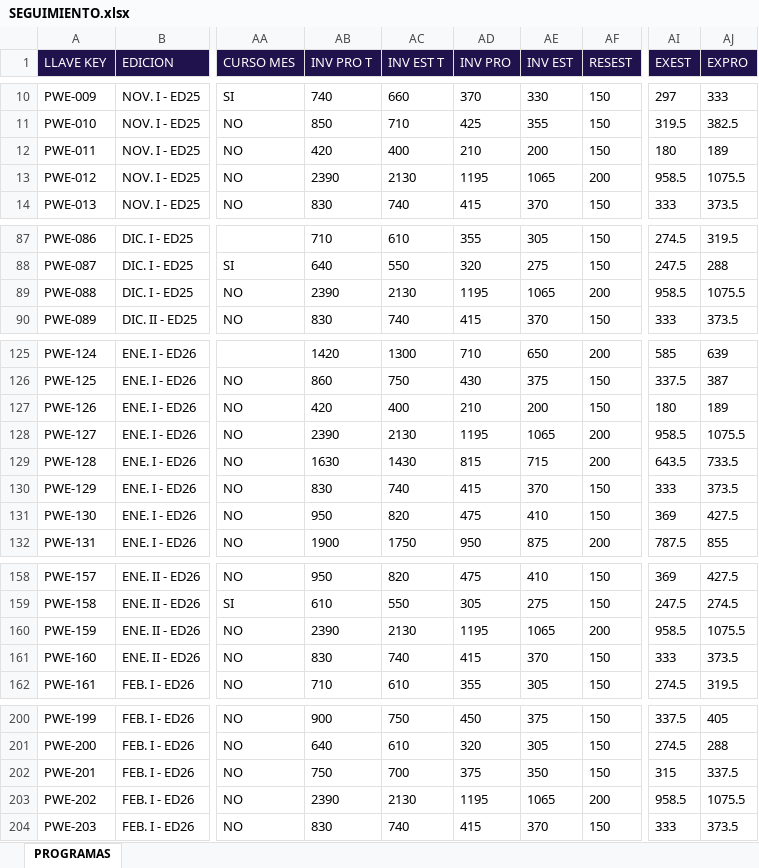
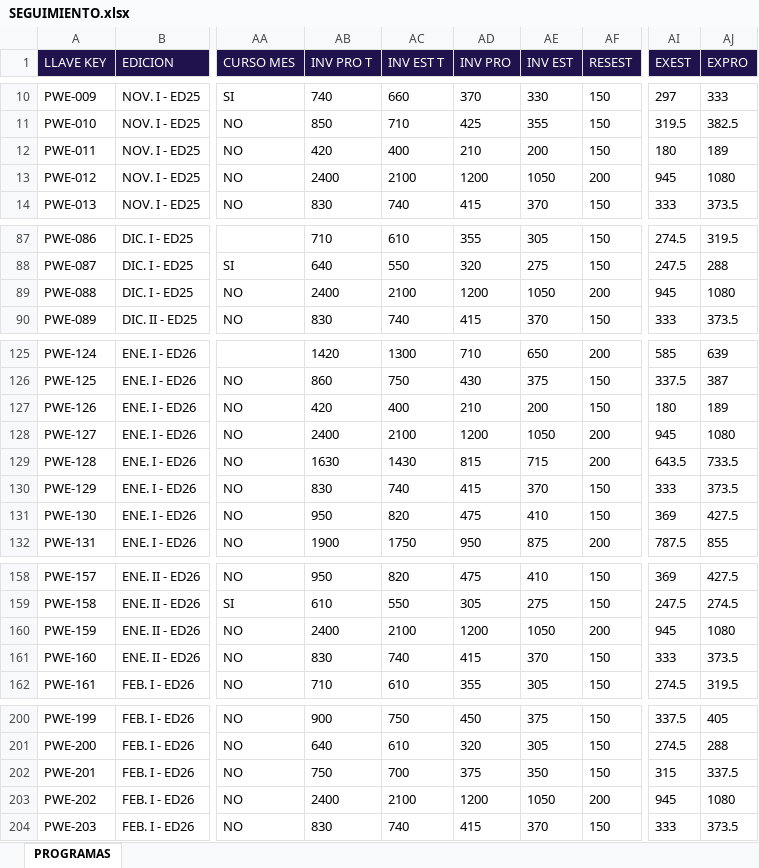
Before and after one commit to 1608-EQUIPOSISTEMAS/BOTARLETH, an Excel workbook: SEGUIMIENTO.xlsx, sheet PROGRAMAS, drawn as a sheet; only a part is shown, gaps mark what is left out; values as stored, in another font and other column widths than the file's, no borders; charts and pictures not drawn; the diff names each change by its address in the sheet, - before the commit and + after, or states it on an @@ line.

```diff
--- a/SEGUIMIENTO.xlsx (sheet PROGRAMAS)
+++ b/SEGUIMIENTO.xlsx (sheet PROGRAMAS)
-AB13 (INV PRO T): 2390
+AB13 (INV PRO T): 2400
-AC13 (INV EST T): 2130
+AC13 (INV EST T): 2100
-AD13 (INV PRO): 1195
+AD13 (INV PRO): 1200
-AE13 (INV EST): 1065
+AE13 (INV EST): 1050
-AI13 (EXEST): 958.5
+AI13 (EXEST): 945
-AJ13 (EXPRO): 1075.5
+AJ13 (EXPRO): 1080
-AB89 (INV PRO T): 2390
+AB89 (INV PRO T): 2400
-AC89 (INV EST T): 2130
+AC89 (INV EST T): 2100
-AD89 (INV PRO): 1195
+AD89 (INV PRO): 1200
-AE89 (INV EST): 1065
+AE89 (INV EST): 1050
-AI89 (EXEST): 958.5
+AI89 (EXEST): 945
-AJ89 (EXPRO): 1075.5
+AJ89 (EXPRO): 1080
-AB128 (INV PRO T): 2390
+AB128 (INV PRO T): 2400
-AC128 (INV EST T): 2130
+AC128 (INV EST T): 2100
-AD128 (INV PRO): 1195
+AD128 (INV PRO): 1200
-AE128 (INV EST): 1065
+AE128 (INV EST): 1050
-AI128 (EXEST): 958.5
+AI128 (EXEST): 945
-AJ128 (EXPRO): 1075.5
+AJ128 (EXPRO): 1080
-AB160 (INV PRO T): 2390
+AB160 (INV PRO T): 2400
-AC160 (INV EST T): 2130
+AC160 (INV EST T): 2100
-AD160 (INV PRO): 1195
+AD160 (INV PRO): 1200
-AE160 (INV EST): 1065
+AE160 (INV EST): 1050
-AI160 (EXEST): 958.5
+AI160 (EXEST): 945
-AJ160 (EXPRO): 1075.5
+AJ160 (EXPRO): 1080
-AB203 (INV PRO T): 2390
+AB203 (INV PRO T): 2400
-AC203 (INV EST T): 2130
+AC203 (INV EST T): 2100
-AD203 (INV PRO): 1195
+AD203 (INV PRO): 1200
-AE203 (INV EST): 1065
+AE203 (INV EST): 1050
-AI203 (EXEST): 958.5
+AI203 (EXEST): 945
-AJ203 (EXPRO): 1075.5
+AJ203 (EXPRO): 1080
```
Also changed, not shown: 12 other files.
